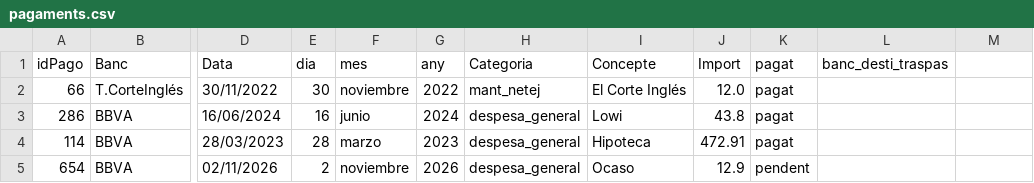
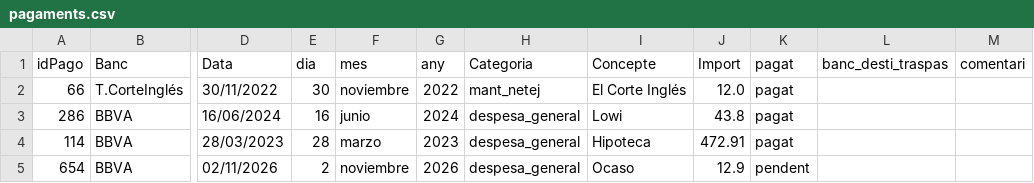
Before and after one commit to enricxic/dashboard-despeses, a CSV file: csv/pagaments.csv, drawn as a sheet; only a part is shown, gaps mark what is left out; the diff names each change by its address in the sheet, - before the commit and + after, or states it on an @@ line.

Commit message:
feat(economic): afegir camp comentari a previsio d'ingressos i despeses

```diff
--- a/csv/pagaments.csv
+++ b/csv/pagaments.csv
-M1: (empty)
+M1: comentari
```
Also changed, not shown: 2 other files.
